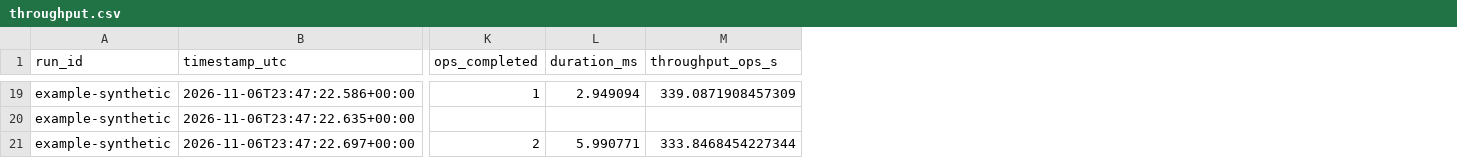
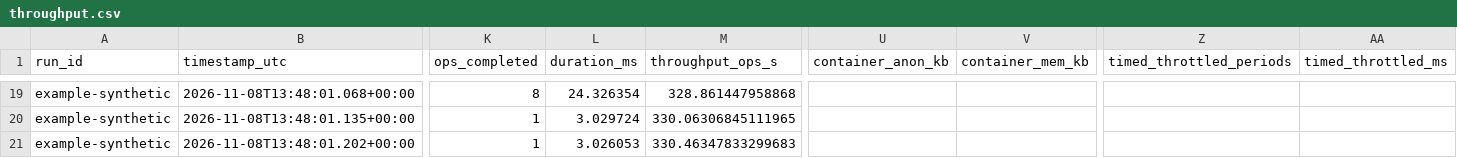
Before and after one commit to Aakifah09/crypto, a CSV file: examples/throughput.csv, drawn as a sheet; only a part is shown, gaps mark what is left out; the diff covers the shown part only; the diff names each change by its address in the sheet, - before the commit and + after, or states it on an @@ line.

```diff
--- a/examples/throughput.csv
+++ b/examples/throughput.csv
+column U (container_anon_kb), empty
+column V (container_mem_kb), empty
+column Z (timed_throttled_periods), empty
+column AA (timed_throttled_ms), empty
-B19 (timestamp_utc): 2026-11-06T23:47:22.586+00:00
+B19 (timestamp_utc): 2026-11-08T13:48:01.068+00:00
-K19 (ops_completed): 1
+K19 (ops_completed): 8
-L19 (duration_ms): 2.949094
+L19 (duration_ms): 24.326354
-M19 (throughput_ops_s): 339.0871908457309
+M19 (throughput_ops_s): 328.861447958868
-B20 (timestamp_utc): 2026-11-06T23:47:22.635+00:00
+B20 (timestamp_utc): 2026-11-08T13:48:01.135+00:00
-K20 (ops_completed): (empty)
+K20 (ops_completed): 1
-L20 (duration_ms): (empty)
+L20 (duration_ms): 3.029724
-M20 (throughput_ops_s): (empty)
+M20 (throughput_ops_s): 330.06306845111965
-B21 (timestamp_utc): 2026-11-06T23:47:22.697+00:00
+B21 (timestamp_utc): 2026-11-08T13:48:01.202+00:00
-K21 (ops_completed): 2
+K21 (ops_completed): 1
-L21 (duration_ms): 5.990771
+L21 (duration_ms): 3.026053
-M21 (throughput_ops_s): 333.8468454227344
+M21 (throughput_ops_s): 330.46347833299683
```
Also changed, not shown: 119 edited cells elsewhere in this file, examples/summary/completion_summary.csv, examples/summary/latency_summary.csv, 19 other files.
